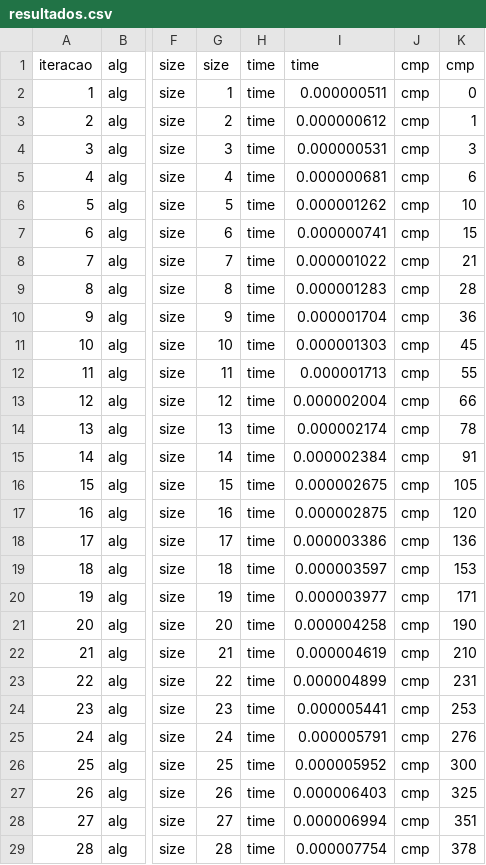
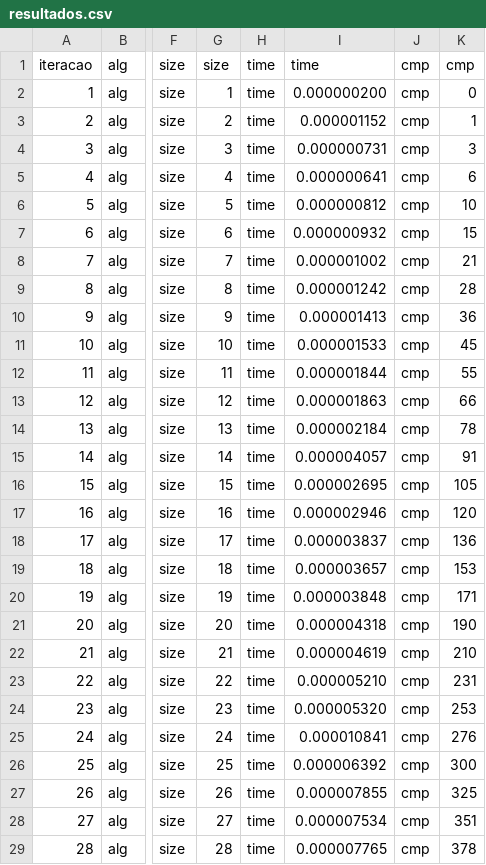
Before and after one commit to flaviosoriano/TP1-Estrutura-de-dados, a CSV file: bruna/resultados.csv, drawn as a sheet; only a part is shown, gaps mark what is left out; the diff covers the shown part only; the diff names each change by its address in the sheet, - before the commit and + after, or states it on an @@ line.

```diff
--- a/bruna/resultados.csv
+++ b/bruna/resultados.csv
-I2: 0.000000511
+I2: 0.000000200
-I3: 0.000000612
+I3: 0.000001152
-I4: 0.000000531
+I4: 0.000000731
-I5: 0.000000681
+I5: 0.000000641
-I6: 0.000001262
+I6: 0.000000812
-I7: 0.000000741
+I7: 0.000000932
-I8: 0.000001022
+I8: 0.000001002
-I9: 0.000001283
+I9: 0.000001242
-I10: 0.000001704
+I10: 0.000001413
-I11: 0.000001303
+I11: 0.000001533
-I12: 0.000001713
+I12: 0.000001844
-I13: 0.000002004
+I13: 0.000001863
-I14: 0.000002174
+I14: 0.000002184
-I15: 0.000002384
+I15: 0.000004057
-I16: 0.000002675
+I16: 0.000002695
-I17: 0.000002875
+I17: 0.000002946
-I18: 0.000003386
+I18: 0.000003837
-I19: 0.000003597
+I19: 0.000003657
-I20: 0.000003977
+I20: 0.000003848
-I21: 0.000004258
+I21: 0.000004318
-I23: 0.000004899
+I23: 0.000005210
-I24: 0.000005441
+I24: 0.000005320
-I25: 0.000005791
+I25: 0.000010841
-I26: 0.000005952
+I26: 0.000006392
-I27: 0.000006403
+I27: 0.000007855
-I28: 0.000006994
+I28: 0.000007534
-I29: 0.000007754
+I29: 0.000007765
```
Also changed, not shown: 70 edited cells elsewhere in this file, 2 other files.
